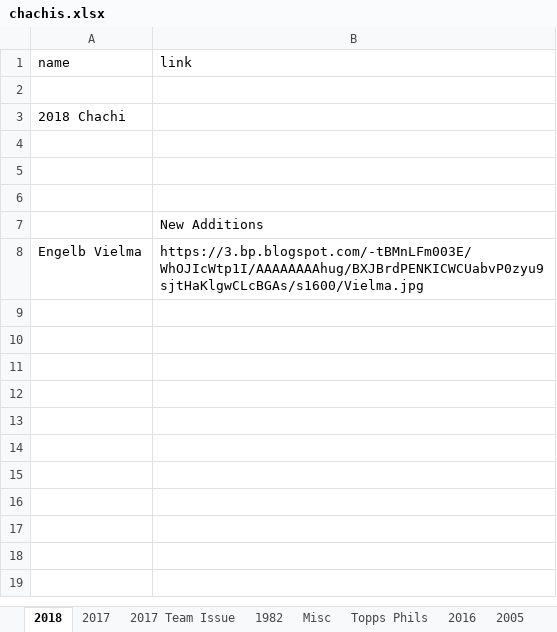
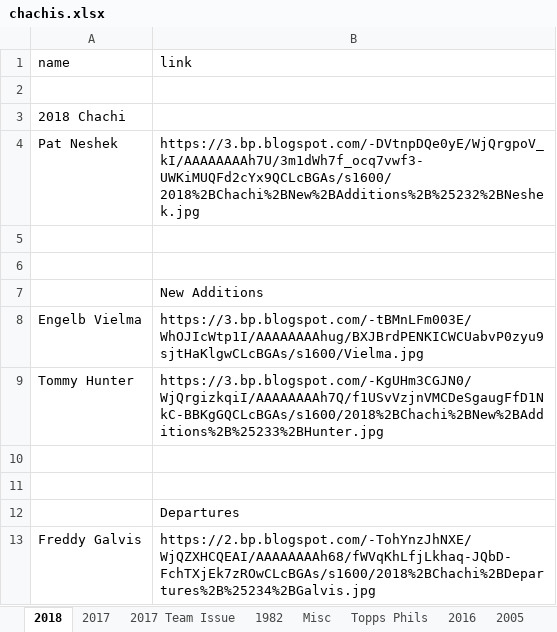
Before and after one commit to Wolfbane50/myApp, an Excel workbook: chachis.xlsx, sheet 2018, drawn as a sheet; values as stored, in another font and other column widths than the file's, no borders; the diff names each change by its address in the sheet, - before the commit and + after, or states it on an @@ line.

Commit message:
End of year synch

```diff
--- a/chachis.xlsx (sheet 2018)
+++ b/chachis.xlsx (sheet 2018)
-row 4: (empty)
+row 4: Pat Neshek | https://3.bp.blogspot.com/-DVtnpDQe0yE/WjQrgpoV_kI/AAAAAAAAh7U/3m1dWh7f_ocq7vwf3-UWKiMUQFd2cYx9QCLcBGAs/s1600/2018%2BChachi%2BNew%2BAdditions%2B%25232%2BNeshek.jpg
+row 9: Tommy Hunter | https://3.bp.blogspot.com/-KgUHm3CGJN0/WjQrgizkqiI/AAAAAAAAh7Q/f1USvVzjnVMCDeSgaugFfD1NkC-BBKgGQCLcBGAs/s1600/2018%2BChachi%2BNew%2BAdditions%2B%25233%2BHunter.jpg
+row 10: (empty)
+row 11: (empty)
+row 12:  | Departures
+row 13: Freddy Galvis | https://2.bp.blogspot.com/-TohYnzJhNXE/WjQZXHCQEAI/AAAAAAAAh68/fWVqKhLfjLkhaq-JQbD-FchTXjEk7zROwCLcBGAs/s1600/2018%2BChachi%2BDepartures%2B%25234%2BGalvis.jpg
```
Also changed, not shown: sheet Misc.
